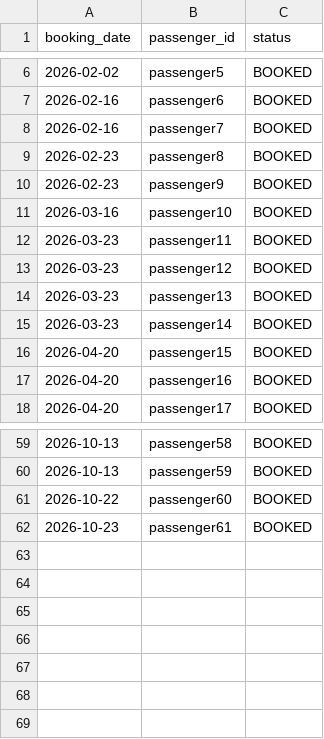
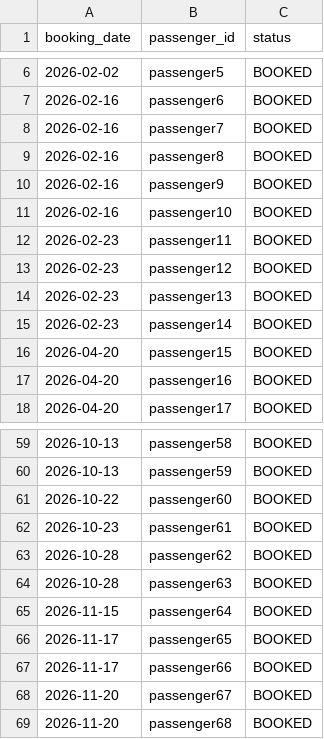
Before and after one commit to Denise6400/dbt-Core-DuckDB, a CSV file: cruise_bookings.csv, drawn as a sheet; only a part is shown, gaps mark what is left out.

Commit message:
Add files via upload
Latest file

```diff
--- a/cruise_bookings.csv
+++ b/cruise_bookings.csv
@@ -8,9 +8,9 @@ booking_date,passenger_id,status
 2026-02-16,passenger7,BOOKED
-2026-02-23,passenger8,BOOKED
-2026-02-23,passenger9,BOOKED
-2026-03-16,passenger10,BOOKED
-2026-03-23,passenger11,BOOKED
-2026-03-23,passenger12,BOOKED
-2026-03-23,passenger13,BOOKED
-2026-03-23,passenger14,BOOKED
+2026-02-16,passenger8,BOOKED
+2026-02-16,passenger9,BOOKED
+2026-02-16,passenger10,BOOKED
+2026-02-23,passenger11,BOOKED
+2026-02-23,passenger12,BOOKED
+2026-02-23,passenger13,BOOKED
+2026-02-23,passenger14,BOOKED
 2026-04-20,passenger15,BOOKED
@@ -62 +62,8 @@ booking_date,passenger_id,status
 2026-10-23,passenger61,BOOKED
+2026-10-28,passenger62,BOOKED
+2026-10-28,passenger63,BOOKED
+2026-11-15,passenger64,BOOKED
+2026-11-17,passenger65,BOOKED
+2026-11-17,passenger66,BOOKED
+2026-11-20,passenger67,BOOKED
+2026-11-20,passenger68,BOOKED
```
